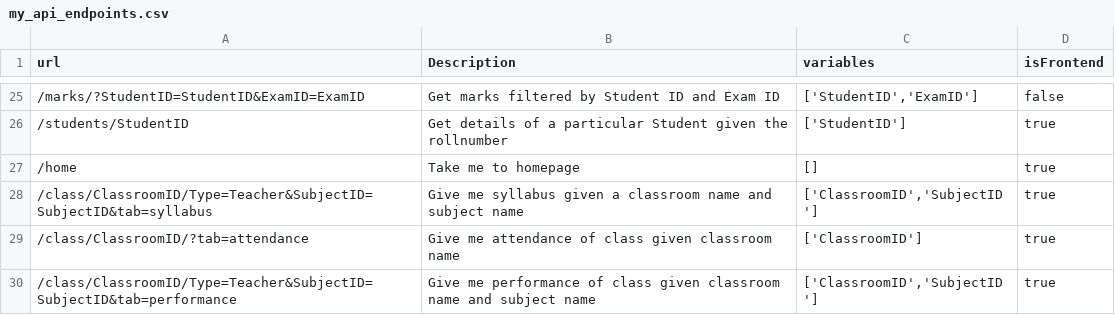
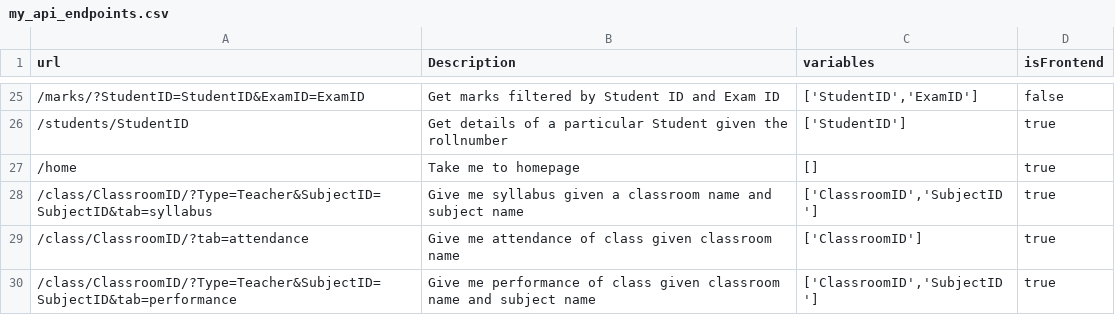
Before and after one commit to Ganesh-P03/InvokEd, a CSV file: AIEngine/my_api_endpoints.csv, drawn as a sheet; only a part is shown, gaps mark what is left out.

```diff
--- a/AIEngine/my_api_endpoints.csv
+++ b/AIEngine/my_api_endpoints.csv
@@ -27,4 +27,4 @@ url,Description,variables,isFrontend
 "/home","Take me to homepage","[]",true
-"/class/ClassroomID/Type=Teacher&SubjectID=SubjectID&tab=syllabus","Give me syllabus given a classroom name and subject name","['ClassroomID','SubjectID']",true
+"/class/ClassroomID/?Type=Teacher&SubjectID=SubjectID&tab=syllabus","Give me syllabus given a classroom name and subject name","['ClassroomID','SubjectID']",true
 "/class/ClassroomID/?tab=attendance","Give me attendance of class given classroom name","['ClassroomID']",true
-"/class/ClassroomID/Type=Teacher&SubjectID=SubjectID&tab=performance","Give me performance of class given classroom name and subject name","['ClassroomID','SubjectID']",true
+"/class/ClassroomID/?Type=Teacher&SubjectID=SubjectID&tab=performance","Give me performance of class given classroom name and subject name","['ClassroomID','SubjectID']",true
```
Also changed, not shown: 7 other files.
